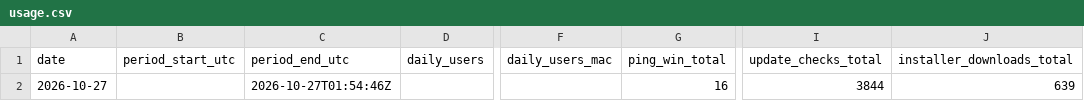
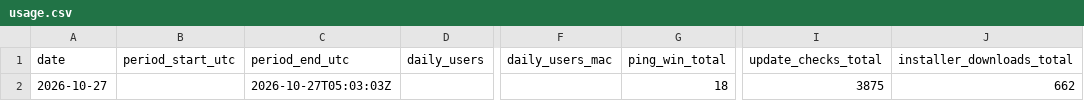
Before and after one commit to sngmng6506/stock-peek, a CSV file: usage.csv, drawn as a sheet; only a part is shown, gaps mark what is left out; the diff names each change by its address in the sheet, - before the commit and + after, or states it on an @@ line.

```diff
--- a/usage.csv
+++ b/usage.csv
-C2 (period_end_utc): 2026-10-27T01:54:46Z
+C2 (period_end_utc): 2026-10-27T05:03:03Z
-G2 (ping_win_total): 16
+G2 (ping_win_total): 18
-I2 (update_checks_total): 3844
+I2 (update_checks_total): 3875
-J2 (installer_downloads_total): 639
+J2 (installer_downloads_total): 662
```
Also changed, not shown: 2 other files.
